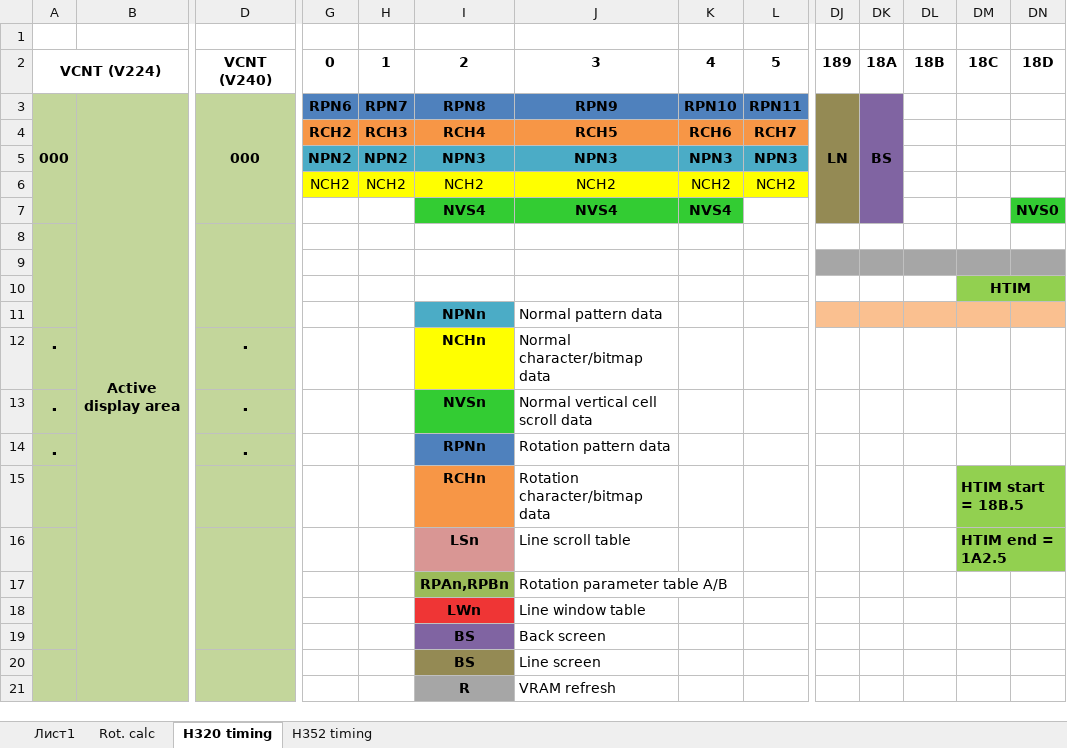
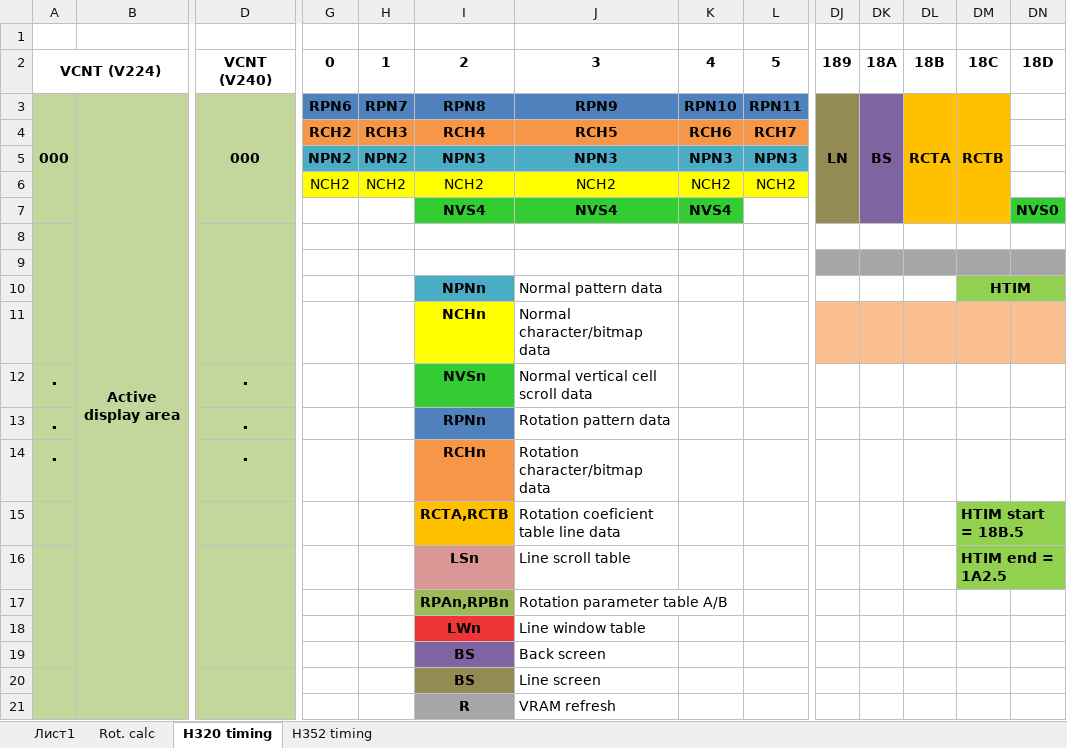
Before and after one commit to srg320/Saturn, an Excel workbook: VDP2/VDP2.xlsx, sheet H320 timing, drawn as a sheet; only a part is shown, gaps mark what is left out; values as stored, in another font and other column widths than the file's, no borders; removed rows and columns are numbered as before the commit, all else as after; rows hold the shown columns only; the diff names each change by its address in the sheet, - before the commit and + after, or states it on an @@ line.

```diff
--- a/VDP2/VDP2.xlsx (sheet H320 timing)
+++ b/VDP2/VDP2.xlsx (sheet H320 timing)
-DL3: (empty)
+DL3: RCTA
-DL3:DM7 fill: none
+DL3:DM7 fill: #FFC000
+DL3:DL7 merged
-DM3: (empty)
+DM3: RCTB
+DM3:DM7 merged
-row 10:  |  |  |  |  |  |  |  |  |  |  |  | HTIM
+row 10:  |  |  |  |  | NPNn | Normal pattern data |  |  |  |  |  | HTIM
-I11: NPNn
+I11: NCHn
-I11 fill: #4BACC6
+I11 fill: #FFFF00
-J11: Normal pattern data
+J11: Normal character/bitmap data
-row 12: . |  | . |  |  | NCHn | Normal character/bitmap data
-row 15:  |  |  |  |  | RCHn | Rotation character/bitmap data |  |  |  |  |  | HTIM start = 18B.5
+row 14: . |  | . |  |  | RCHn | Rotation character/bitmap data
+row 15:  |  |  |  |  | RCTA,RCTB | Rotation coeficient table line data |  |  |  |  |  | HTIM start = 18B.5
```
Also changed, not shown: sheet H352 timing, SCU/SCU DSP.xlsx, 14 other files.
